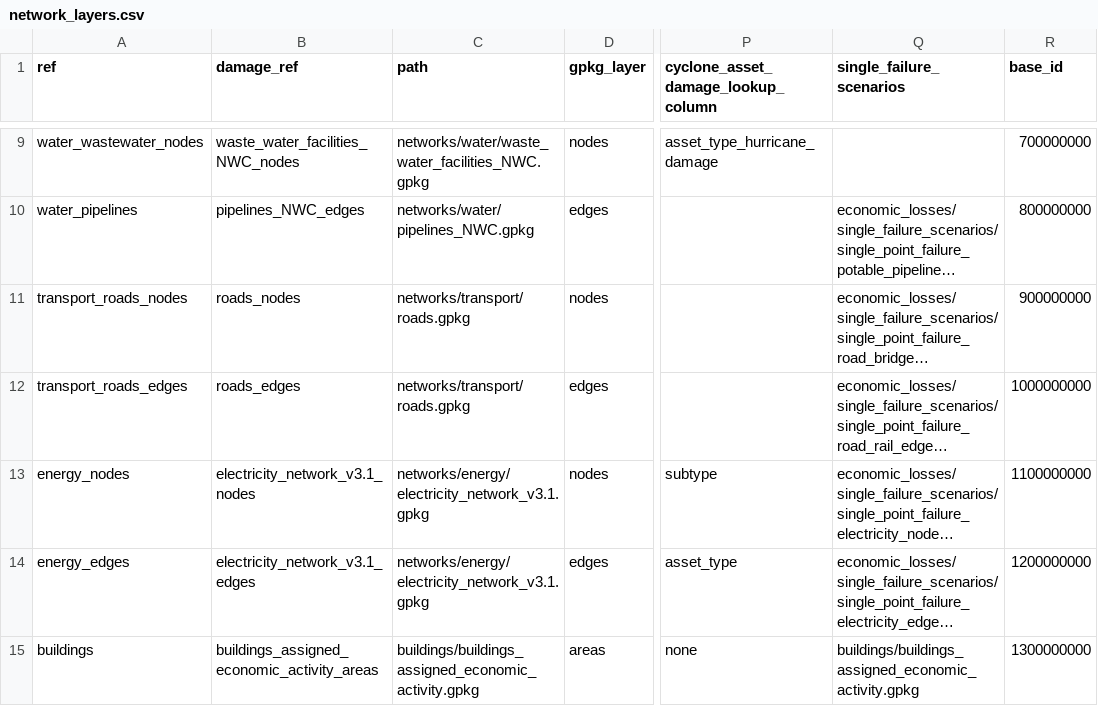
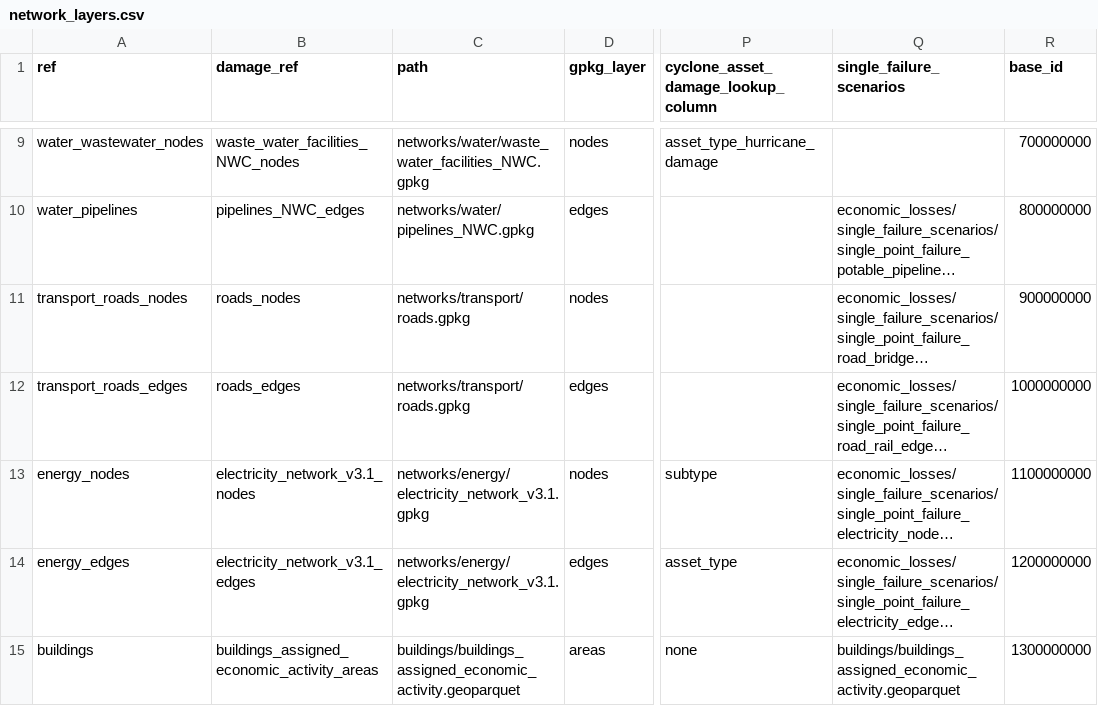
Before and after one commit to nismod/jamaica-infrastructure, a CSV file: workflow/network_layers.csv, drawn as a sheet; only a part is shown, gaps mark what is left out; long unchanged cells end in …; the diff names each change by its address in the sheet, - before the commit and + after, or states it on an @@ line.

Commit message:
Update to expect buildings as geoparquet

```diff
--- a/workflow/network_layers.csv
+++ b/workflow/network_layers.csv
-C15 (path): buildings/buildings_assigned_economic_activity.gpkg
+C15 (path): buildings/buildings_assigned_economic_activity.geoparquet
-Q15 (single_failure_scenarios): buildings/buildings_assigned_economic_activity.gpkg
+Q15 (single_failure_scenarios): buildings/buildings_assigned_economic_activity.geoparquet
```
Also changed, not shown: workflow/network_layers_hazard_intersections_details.csv, 4 other files.
